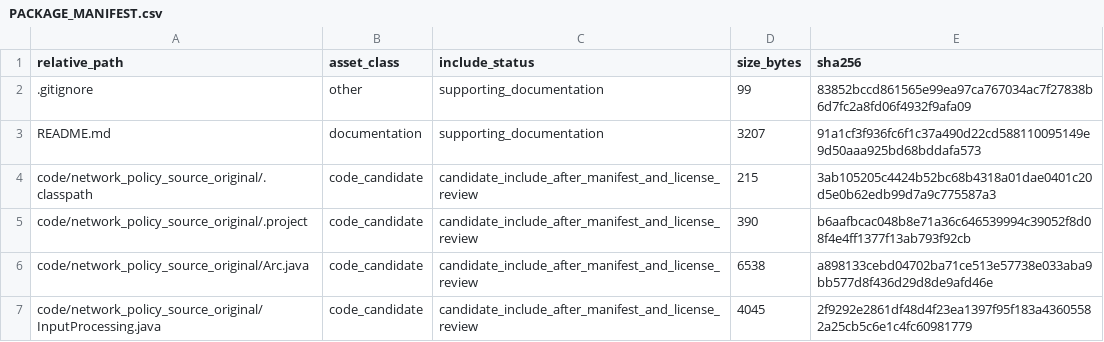
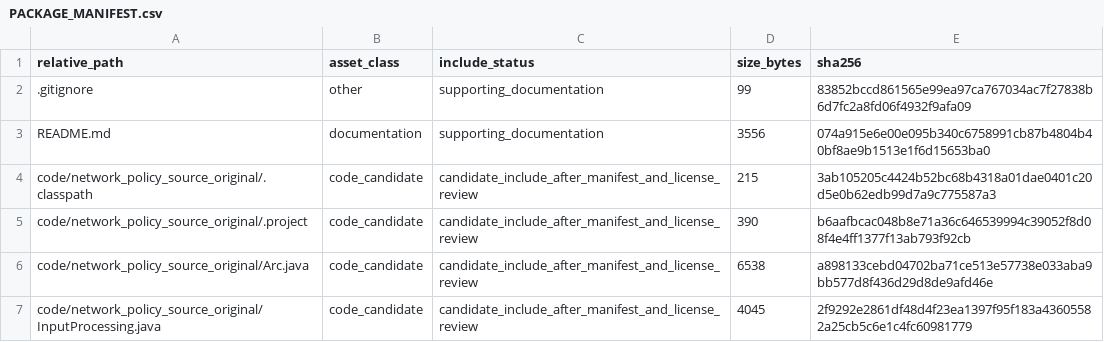
Before and after one commit to dlevinson/paper-2005-11-road-pricing-with-autonomous-links, a CSV file: PACKAGE_MANIFEST.csv, drawn as a sheet; only a part is shown.

```diff
--- a/PACKAGE_MANIFEST.csv
+++ b/PACKAGE_MANIFEST.csv
@@ -2,3 +2,3 @@ relative_path,asset_class,include_status,size_bytes,sha256
 .gitignore,other,supporting_documentation,99,83852bccd861565e99ea97ca767034ac7f27838b6d7fc2a8fd06f4932f9afa09
-README.md,documentation,supporting_documentation,3207,91a1cf3f936fc6f1c37a490d22cd588110095149e9d50aaa925bd68bddafa573
+README.md,documentation,supporting_documentation,3556,074a915e6e00e095b340c6758991cb87b4804b40bf8ae9b1513e1f6d15653ba0
 code/network_policy_source_original/.classpath,code_candidate,candidate_include_after_manifest_and_license_review,215,3ab105205c4424b52bc68b4318a01dae0401c20d5e0b62edb99d7a9c775587a3
```
Also changed, not shown: 1 other file.
